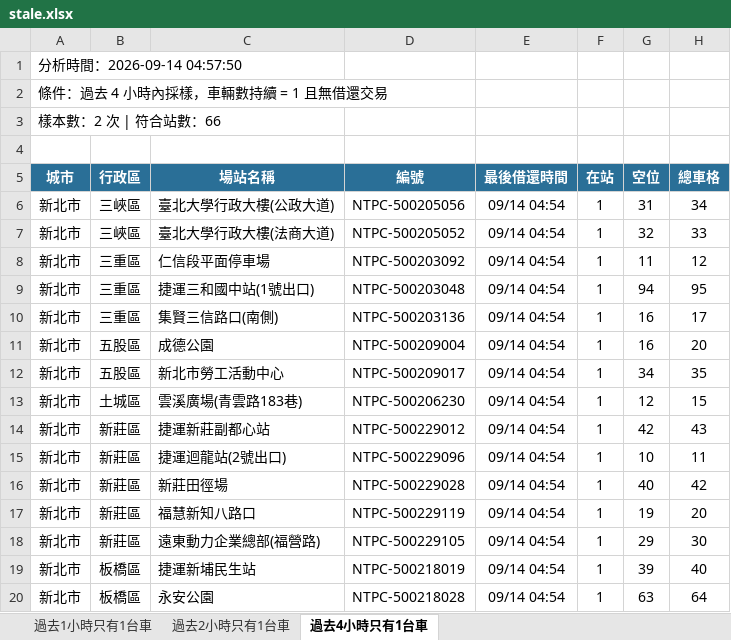
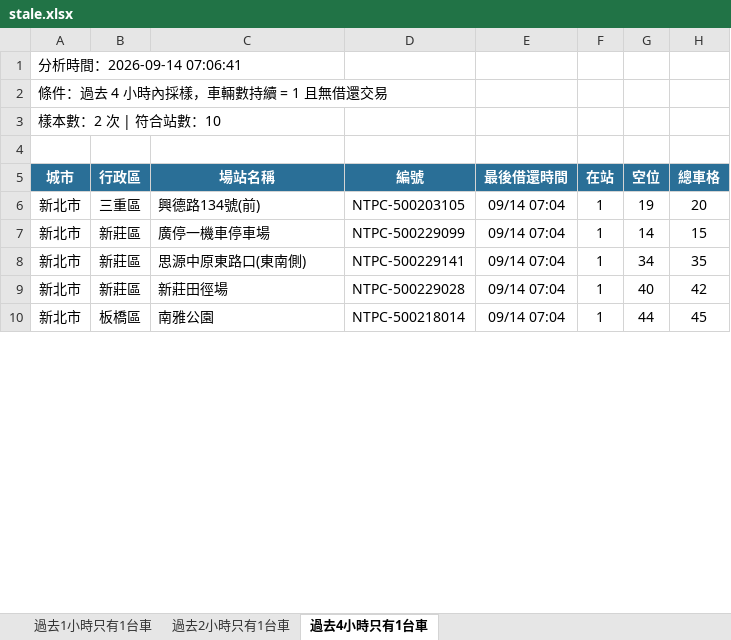
Before and after one commit to hippop3c/fixedbike, an Excel workbook: stale.xlsx, sheet 過去4小時只有1台車, drawn as a sheet; only a part is shown; values as stored, in another font and other column widths than the file's, no borders; removed rows and columns are numbered as before the commit, all else as after; the diff covers the shown part only; the diff names each change by its address in the sheet, - before the commit and + after, or states it on an @@ line.

```diff
--- a/stale.xlsx (sheet 過去4小時只有1台車)
+++ b/stale.xlsx (sheet 過去4小時只有1台車)
-A1 (城市): 分析時間：2026-09-14 04:57:50
+A1 (城市): 分析時間：2026-09-14 07:06:41
-A3 (城市): 樣本數：2 次 | 符合站數：66
+A3 (城市): 樣本數：2 次 | 符合站數：10
-row 6: 新北市 | 三峽區 | 臺北大學行政大樓(公政大道) | NTPC-500205056 | 09/14 04:54 | 1 | 31 | 34
-row 7: 新北市 | 三峽區 | 臺北大學行政大樓(法商大道) | NTPC-500205052 | 09/14 04:54 | 1 | 32 | 33
-row 8: 新北市 | 三重區 | 仁信段平面停車場 | NTPC-500203092 | 09/14 04:54 | 1 | 11 | 12
-C6 (場站名稱): 捷運三和國中站(1號出口)
+C6 (場站名稱): 興德路134號(前)
-D6 (編號): NTPC-500203048
+D6 (編號): NTPC-500203105
-E6 (最後借還時間): 09/14 04:54
+E6 (最後借還時間): 09/14 07:04
-G6 (空位): 94
+G6 (空位): 19
-H6 (總車格): 95
+H6 (總車格): 20
-row 10: 新北市 | 三重區 | 集賢三信路口(南側) | NTPC-500203136 | 09/14 04:54 | 1 | 16 | 17
-row 11: 新北市 | 五股區 | 成德公園 | NTPC-500209004 | 09/14 04:54 | 1 | 16 | 20
+row 7: 新北市 | 新莊區 | 廣停一機車停車場 | NTPC-500229099 | 09/14 07:04 | 1 | 14 | 15
-B8 (行政區): 五股區
+B8 (行政區): 新莊區
-C8 (場站名稱): 新北市勞工活動中心
+C8 (場站名稱): 思源中原東路口(東南側)
-D8 (編號): NTPC-500209017
+D8 (編號): NTPC-500229141
-E8 (最後借還時間): 09/14 04:54
+E8 (最後借還時間): 09/14 07:04
-row 13: 新北市 | 土城區 | 雲溪廣場(青雲路183巷) | NTPC-500206230 | 09/14 04:54 | 1 | 12 | 15
-row 14: 新北市 | 新莊區 | 捷運新莊副都心站 | NTPC-500229012 | 09/14 04:54 | 1 | 42 | 43
-row 15: 新北市 | 新莊區 | 捷運迴龍站(2號出口) | NTPC-500229096 | 09/14 04:54 | 1 | 10 | 11
-E9 (最後借還時間): 09/14 04:54
+E9 (最後借還時間): 09/14 07:04
-row 17: 新北市 | 新莊區 | 福慧新知八路口 | NTPC-500229119 | 09/14 04:54 | 1 | 19 | 20
-row 18: 新北市 | 新莊區 | 遠東動力企業總部(福營路) | NTPC-500229105 | 09/14 04:54 | 1 | 29 | 30
-row 19: 新北市 | 板橋區 | 捷運新埔民生站 | NTPC-500218019 | 09/14 04:54 | 1 | 39 | 40
-C10 (場站名稱): 永安公園
+C10 (場站名稱): 南雅公園
-D10 (編號): NTPC-500218028
+D10 (編號): NTPC-500218014
-E10 (最後借還時間): 09/14 04:54
+E10 (最後借還時間): 09/14 07:04
-G10 (空位): 63
+G10 (空位): 44
-H10 (總車格): 64
+H10 (總車格): 45
```
Also changed, not shown: 46 removed rows and 9 edited cells elsewhere in this sheet, sheet 過去1小時只有1台車, sheet 過去2小時只有1台車, 2 other files.
